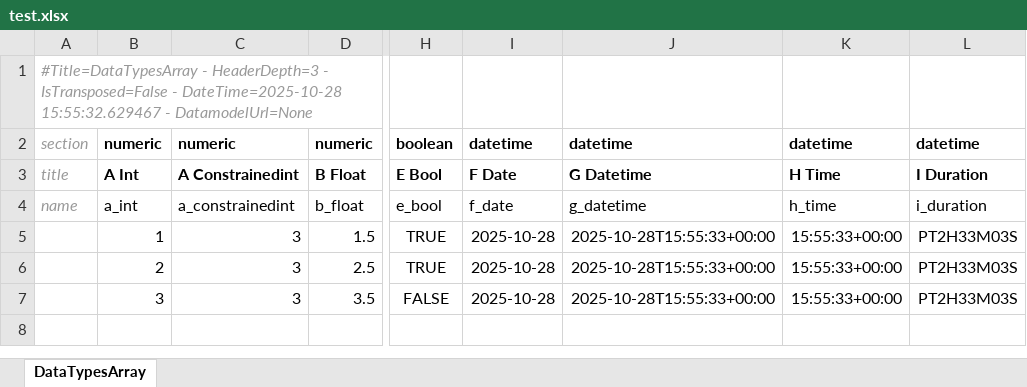
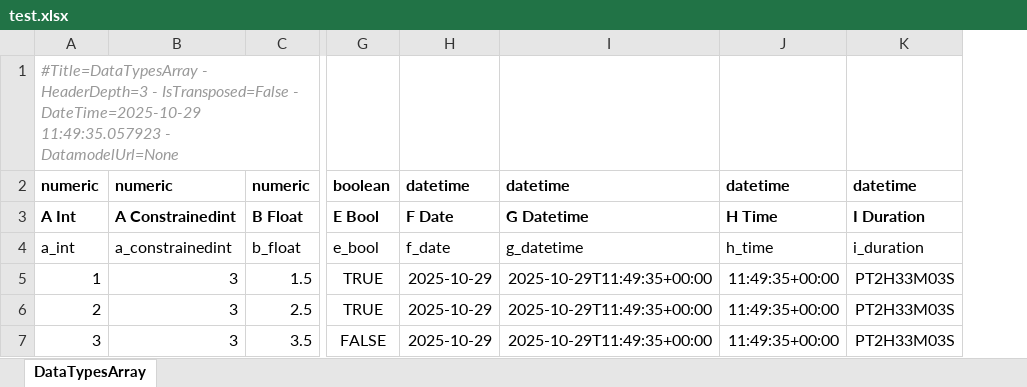
Before and after one commit to maxfordham/xlsxdatagrid, an Excel workbook: xl/test.xlsx, sheet DataTypesArray, drawn as a sheet; only a part is shown, gaps mark what is left out; values as stored, in another font and other column widths than the file's, no borders; conditional formats and table styles not drawn; removed rows and columns are numbered as before the commit, all else as after; the diff names each change by its address in the sheet, - before the commit and + after, or states it on an @@ line.

```diff
--- a/xl/test.xlsx (sheet DataTypesArray)
+++ b/xl/test.xlsx (sheet DataTypesArray)
-column A, rows 1-4: #Title=DataTypesArray - HeaderDepth=3 - IsTransposed=False - DateTime=2025-10-28 15:55:32.629467 - DatamodelUrl=None | section | title | name
-A1: (empty)
+A1: #Title=DataTypesArray - HeaderDepth=3 - IsTransposed=False - DateTime=2025-10-29 11:49:35.057923 - DatamodelUrl=None
-H5:H7: 2025-10-28
+H5:H7: 2025-10-29
-I5:I7: 2025-10-28T15:55:33+00:00
+I5:I7: 2025-10-29T11:49:35+00:00
-J5:J7: 15:55:33+00:00
+J5:J7: 11:49:35+00:00
```
Also changed, not shown: xl/chart.xlsx, xl/test-many-sheets.xlsx, 1 other file.
